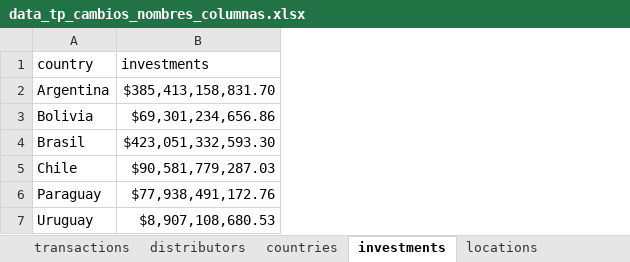
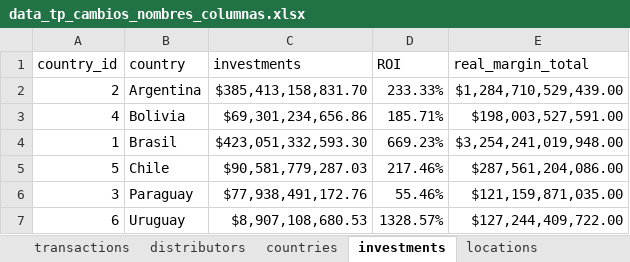
Before and after one commit to ramagar/DASHBOARD-CODO-A-CODO, an Excel workbook: SET DE DATOS/DatosLimpios/data_all/data_tp_cambios_nombres_columnas.xlsx, sheet investments, drawn as a sheet; values as stored, in another font and other column widths than the file's, no borders; charts and pictures not drawn; the diff names each change by its address in the sheet, - before the commit and + after, or states it on an @@ line.

```diff
--- a/SET DE DATOS/DatosLimpios/data_all/data_tp_cambios_nombres_columnas.xlsx (sheet investments)
+++ b/SET DE DATOS/DatosLimpios/data_all/data_tp_cambios_nombres_columnas.xlsx (sheet investments)
+column A (country_id), rows 2-7: 2 | 4 | 1 | 5 | 3 | 6
+column D (ROI), rows 2-7: 233.33% | 185.71% | 669.23% | 217.46% | 55.46% | 1328.57%
+column E (real_margin_total), rows 2-7: $1,284,710,529,439.00 | $198,003,527,591.00 | $3,254,241,019,948.00 | $287,561,204,086.00 | $121,159,871,035.00 | $127,244,409,722.00
```
Also changed, not shown: sheet transactions, hidden cells, 2 other files.
